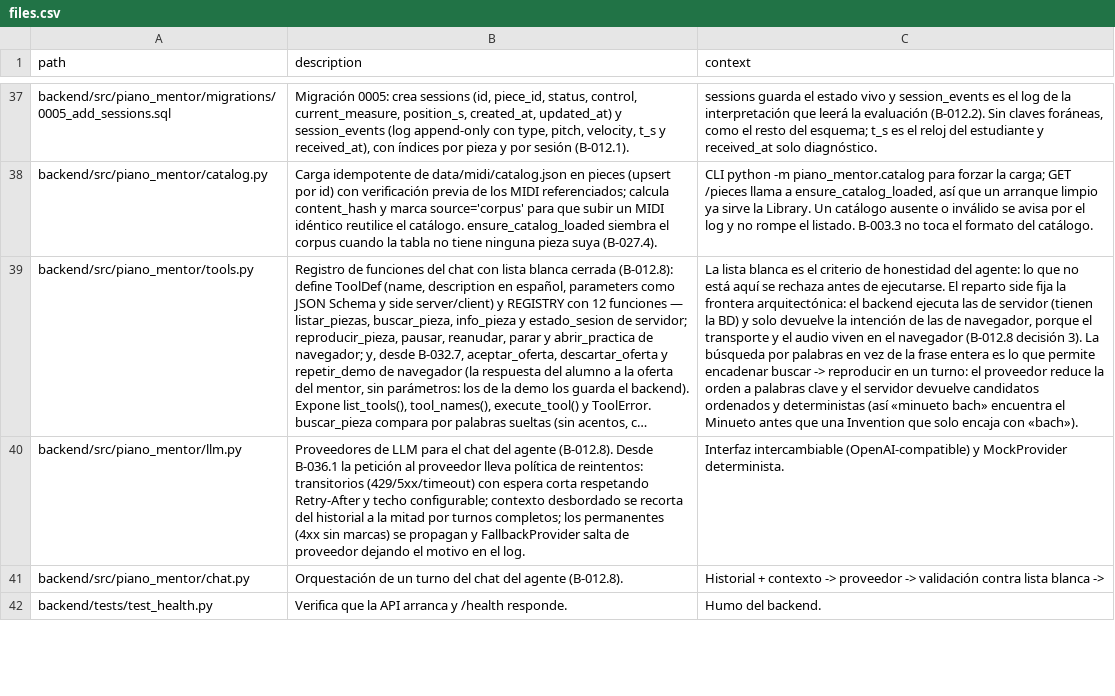
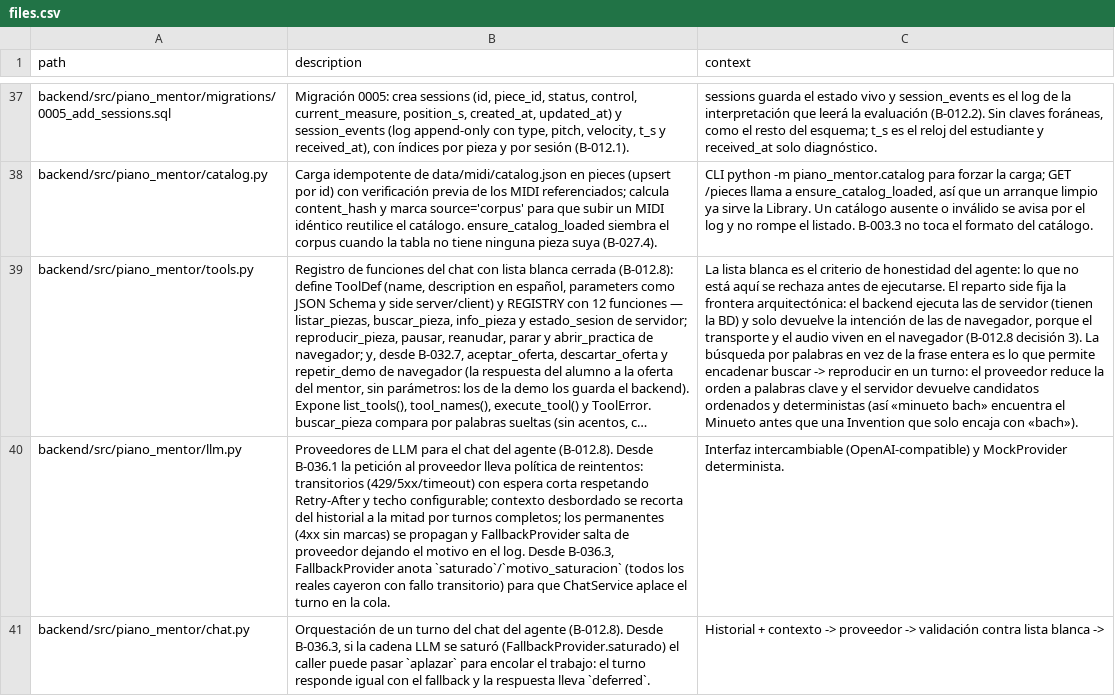
Before and after one commit to andrupax94/PianoMentor-IA, a CSV file: docs/architecture/files.csv, drawn as a sheet; only a part is shown, gaps mark what is left out; the shorter side is filled out with more unchanged rows; long unchanged cells end in …; the diff covers the shown part only; the diff names each change by its address in the sheet, - before the commit and + after, or states it on an @@ line.

Commit message:
docs(arquitectura): sincroniza B-036.3 (llm_aplazados, mailer de respuesta, test y cabeceras de llm/chat/main) — files.csv y ARCHITECTURE.md
Ahora que el arbol está limpio, la regeneración de B-036.3 entra completa: filas nuevas/actualizadas del worker llm_aplazados.py, test_llm_aplazados.py, mailer.py (respuesta aplazada), main.py (lifespan del worker) y cabeceras de llm.py/chat.py con la saturación y el aplazamiento. 386 filas, 813 entradas de filetree.

```diff
--- a/docs/architecture/files.csv
+++ b/docs/architecture/files.csv
-B40 (description): …el log.
+B40 (description): …el log. Desde B-036.3, FallbackProvider anota `saturado`/`motivo_saturacion` (todos los reales cayeron con fallo transitorio) para que ChatService aplace el turno en la cola.
-B41 (description): …agente (B-012.8).
+B41 (description): …agente (B-012.8). Desde B-036.3, si la cadena LLM se saturó (FallbackProvider.saturado) el caller puede pasar `aplazar` para encolar el trabajo: el turno responde igual con el fallback y la respuesta lleva `deferred`.
```
Also changed, not shown: 2 added rows and 3 edited cells elsewhere in this file, 1 other file.
